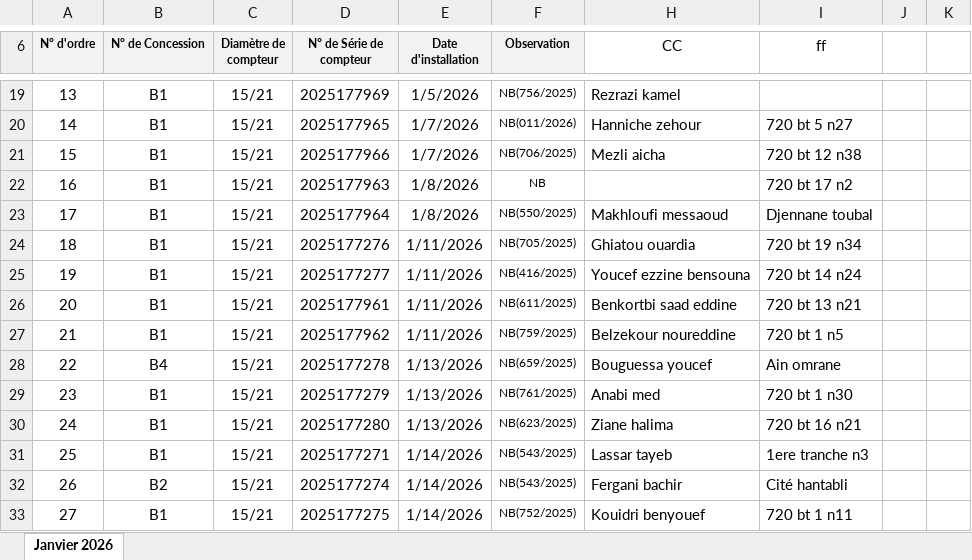
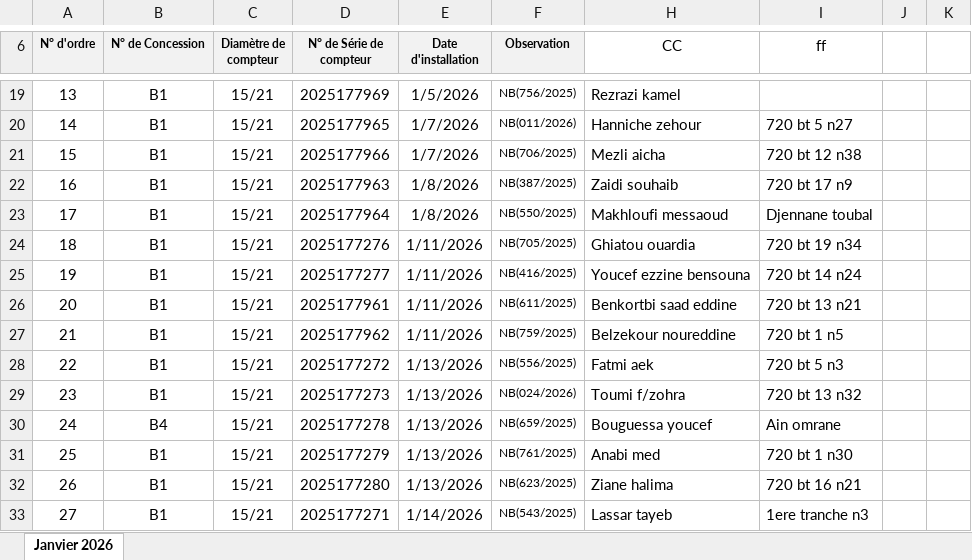
Before and after one commit to Lounnaci-gi/pose_compteur, an Excel workbook: Gestion Stock 2026/Gestion de Stock Berrouaghia/Suivie pose Compteur 2026.xlsx, sheet Janvier 2026, drawn as a sheet; only a part is shown, gaps mark what is left out; values as stored, in another font and other column widths than the file's, no borders; charts and pictures not drawn; the diff covers the shown part only; the diff names each change by its address in the sheet, - before the commit and + after, or states it on an @@ line.

```diff
--- a/Gestion Stock 2026/Gestion de Stock Berrouaghia/Suivie pose Compteur 2026.xlsx (sheet Janvier 2026)
+++ b/Gestion Stock 2026/Gestion de Stock Berrouaghia/Suivie pose Compteur 2026.xlsx (sheet Janvier 2026)
-F22 (Observation): NB
+F22 (Observation): NB(387/2025)
-H22 (CC): (empty)
+H22 (CC): Zaidi souhaib
-I22 (ff): 720 bt 17 n2
+I22 (ff): 720 bt 17 n9
-B28 (N° de Concession): B4
+B28 (N° de Concession): B1
-D28 (N° de Série de compteur): 2025177278
+D28 (N° de Série de compteur): 2025177272
-F28 (Observation): NB(659/2025)
+F28 (Observation): NB(556/2025)
-H28 (CC): Bouguessa youcef
+H28 (CC): Fatmi aek
-I28 (ff): Ain omrane
+I28 (ff): 720 bt 5 n3
-D29 (N° de Série de compteur): 2025177279
+D29 (N° de Série de compteur): 2025177273
-F29 (Observation): NB(761/2025)
+F29 (Observation): NB(024/2026)
-H29 (CC): Anabi med
+H29 (CC): Toumi f/zohra
-I29 (ff): 720 bt 1 n30
+I29 (ff): 720 bt 13 n32
-B30 (N° de Concession): B1
+B30 (N° de Concession): B4
-D30 (N° de Série de compteur): 2025177280
+D30 (N° de Série de compteur): 2025177278
-F30 (Observation): NB(623/2025)
+F30 (Observation): NB(659/2025)
-H30 (CC): Ziane halima
+H30 (CC): Bouguessa youcef
-I30 (ff): 720 bt 16 n21
+I30 (ff): Ain omrane
-D31 (N° de Série de compteur): 2025177271
+D31 (N° de Série de compteur): 2025177279
-E31:E32 (Date d'installation): 1/14/2026
+E31:E32 (Date d'installation): 1/13/2026
-F31 (Observation): NB(543/2025)
+F31 (Observation): NB(761/2025)
-H31 (CC): Lassar tayeb
+H31 (CC): Anabi med
-I31 (ff): 1ere tranche n3
+I31 (ff): 720 bt 1 n30
-B32 (N° de Concession): B2
+B32 (N° de Concession): B1
-D32 (N° de Série de compteur): 2025177274
+D32 (N° de Série de compteur): 2025177280
-F32 (Observation): NB(543/2025)
+F32 (Observation): NB(623/2025)
-H32 (CC): Fergani bachir
+H32 (CC): Ziane halima
-I32 (ff): Cité hantabli
+I32 (ff): 720 bt 16 n21
-D33 (N° de Série de compteur): 2025177275
+D33 (N° de Série de compteur): 2025177271
-F33 (Observation): NB(752/2025)
+F33 (Observation): NB(543/2025)
-H33 (CC): Kouidri benyouef
+H33 (CC): Lassar tayeb
-I33 (ff): 720 bt 1 n11
+I33 (ff): 1ere tranche n3
```
Also changed, not shown: 54 edited cells elsewhere in this sheet, charts or pictures, Gestion Stock 2026/Gestion de Stock Tlathet Douairs/Suivie pose Compteur Tlathet Douairs 2026.xlsx.
